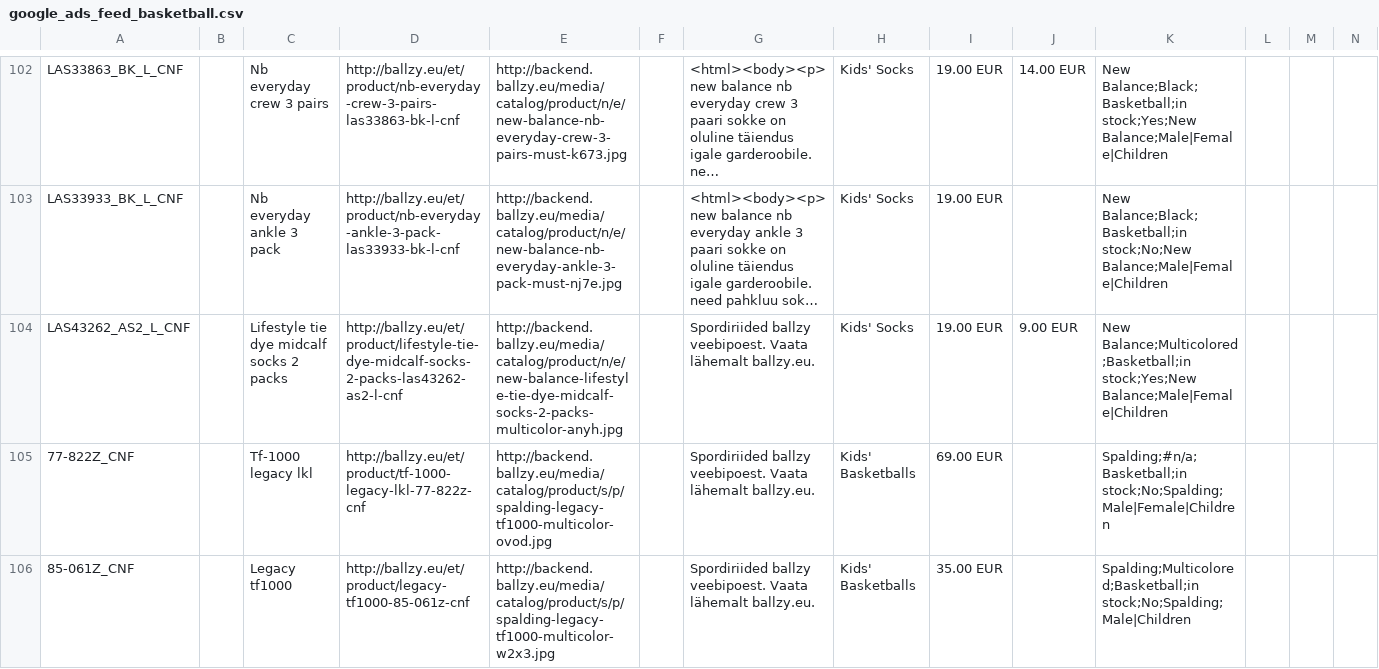
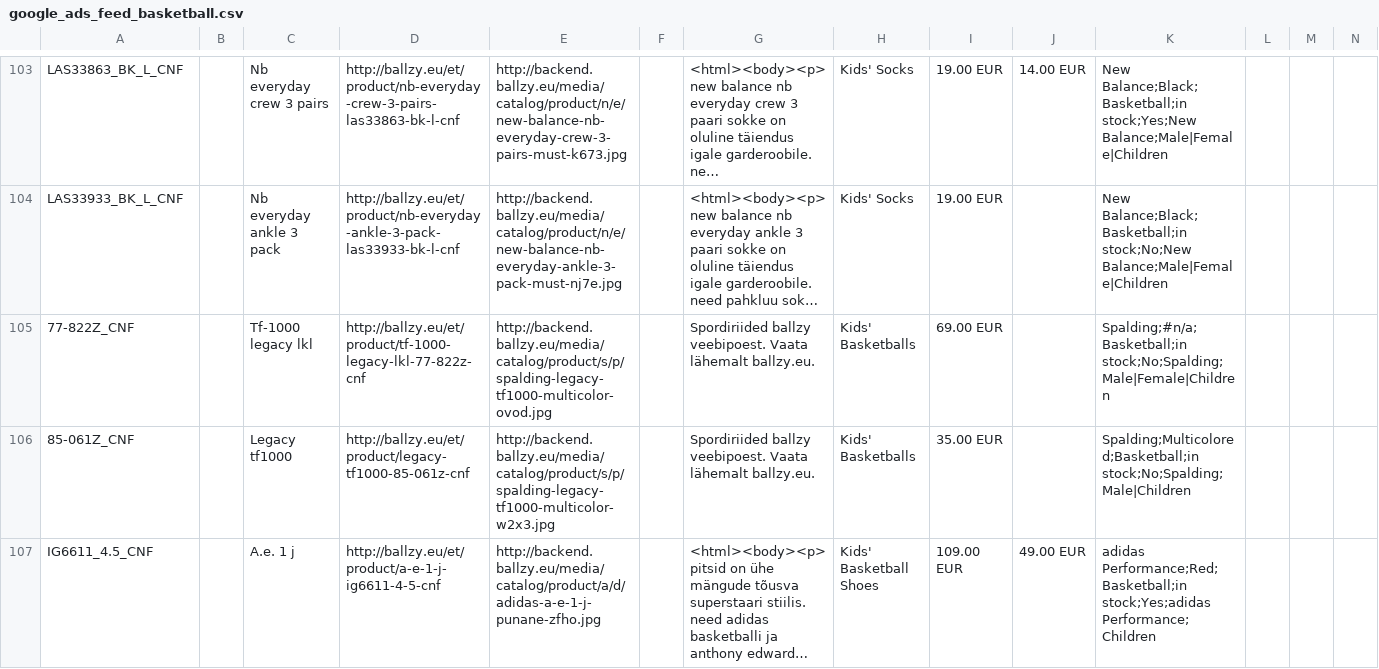
Before and after one commit to tanelneemoja/cropink_to_google, a CSV file: google_ads_feed_basketball.csv, drawn as a sheet; only a part is shown, gaps mark what is left out; the shorter side is filled out with more unchanged rows; long unchanged cells end in …; removed rows and columns are numbered as before the commit, all else as after; rows hold the shown columns only; the diff covers the shown part only; the diff names each change by its address in the sheet, - before the commit and + after, or states it on an @@ line.

```diff
--- a/google_ads_feed_basketball.csv
+++ b/google_ads_feed_basketball.csv
-row 104: LAS43262_AS2_L_CNF |  | Lifestyle tie dye midcalf socks 2 packs | http://ballzy.eu/et/product/lifestyle-tie-dye-midcalf-socks-2-packs-las43262-as2-l-cnf | http://backend.ballzy.eu/media/catalog/product/n/e/new-balance-lifestyle-tie-dye-midcalf-socks-2-packs-multicolor-anyh.jpg |  | Spordiriided ballzy veebipoest. Vaata lähemalt ballzy.eu. | Kids' Socks | 19.00 EUR | 9.00 EUR | New Balance;Multicolored;Basketball;in stock;Yes;New Balance;Male|Female|Children
```
Also changed, not shown: 4 added rows and 1 removed row elsewhere in this file, chatgpt_ads_feed_basketball.csv, openai_diag_basketball_250.csv, 19 other files.
